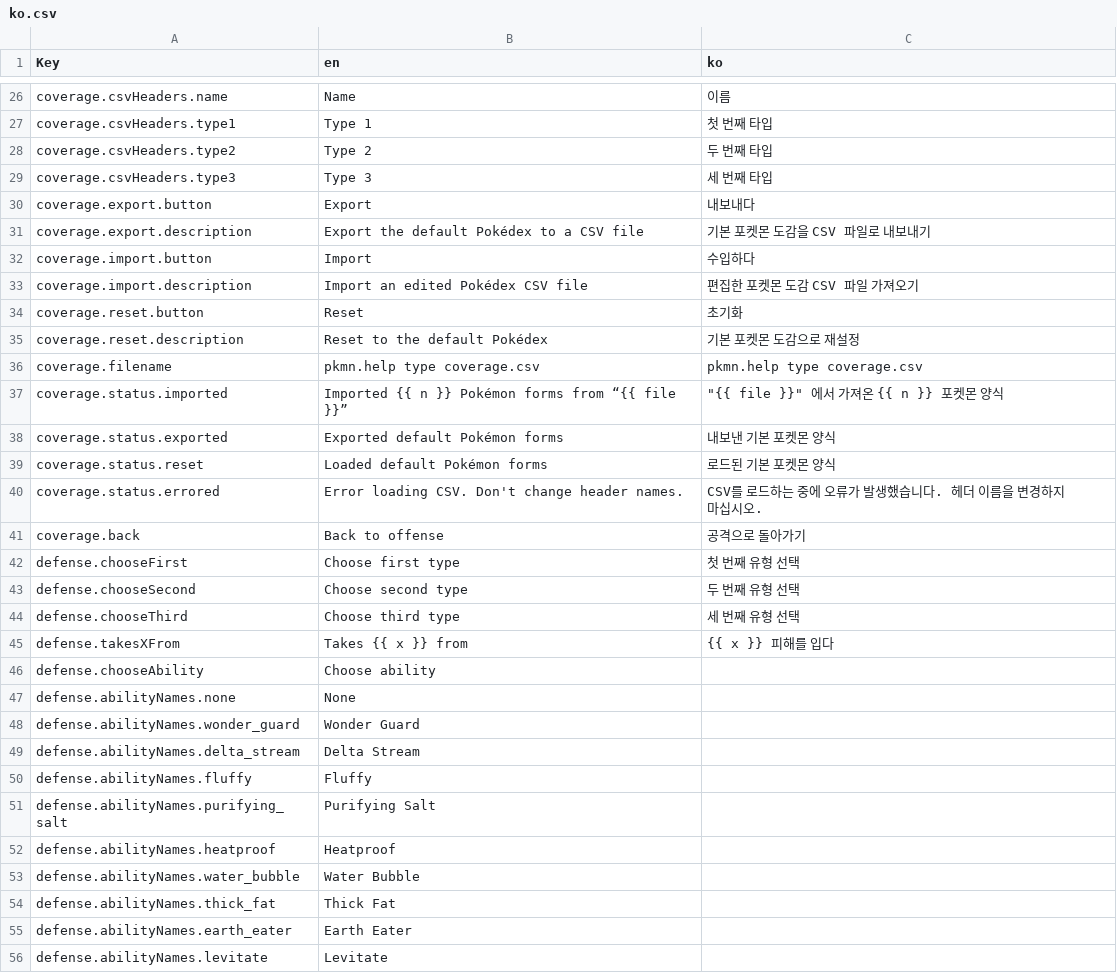
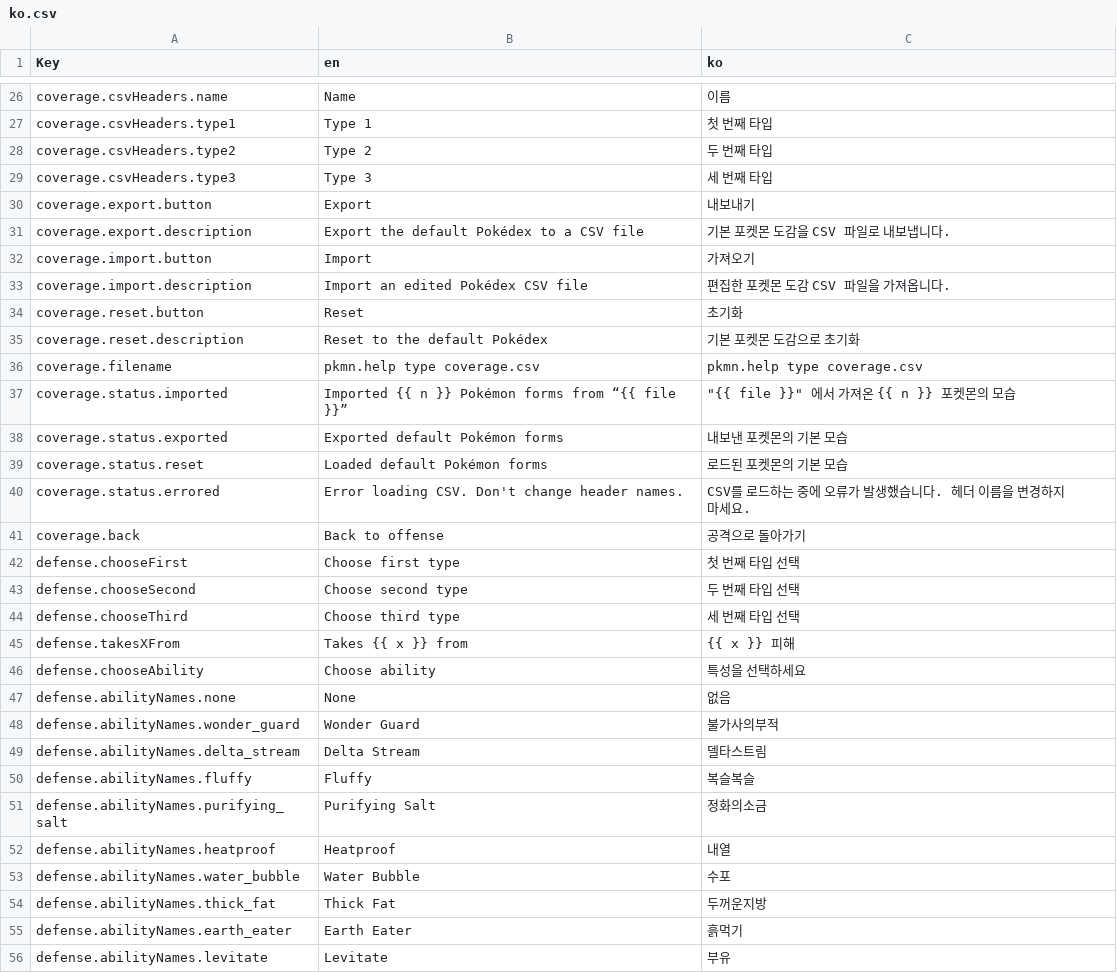
Before and after one commit to wavebeem/pkmn.help, a CSV file: public/translations/ko.csv, drawn as a sheet; only a part is shown, gaps mark what is left out; the diff covers the shown part only.

```diff
--- a/public/translations/ko.csv
+++ b/public/translations/ko.csv
@@ -29,28 +29,28 @@ coverage.csvHeaders.type2,Type 2,두 번째 타입
 coverage.csvHeaders.type3,Type 3,세 번째 타입
-coverage.export.button,Export,내보내다
-coverage.export.description,Export the default Pokédex to a CSV file,기본 포켓몬 도감을 CSV 파일로 내보내기
-coverage.import.button,Import,수입하다
-coverage.import.description,Import an edited Pokédex CSV file,편집한 포켓몬 도감 CSV 파일 가져오기
+coverage.export.button,Export,내보내기
+coverage.export.description,Export the default Pokédex to a CSV file,기본 포켓몬 도감을 CSV 파일로 내보냅니다.
+coverage.import.button,Import,가져오기
+coverage.import.description,Import an edited Pokédex CSV file,편집한 포켓몬 도감 CSV 파일을 가져옵니다.
 coverage.reset.button,Reset,초기화
-coverage.reset.description,Reset to the default Pokédex,기본 포켓몬 도감으로 재설정
+coverage.reset.description,Reset to the default Pokédex,기본 포켓몬 도감으로 초기화
 coverage.filename,pkmn.help type coverage.csv,pkmn.help type coverage.csv
-coverage.status.imported,Imported {{ n }} Pokémon forms from “{{ file }}”,"""{{ file }}"" 에서 가져온 {{ n }} 포켓몬 양식"
-coverage.status.exported,Exported default Pokémon forms,내보낸 기본 포켓몬 양식
-coverage.status.reset,Loaded default Pokémon forms,로드된 기본 포켓몬 양식
-coverage.status.errored,Error loading CSV. Don't change header names.,CSV를 로드하는 중에 오류가 발생했습니다. 헤더 이름을 변경하지 마십시오.
+coverage.status.imported,Imported {{ n }} Pokémon forms from “{{ file }}”,"""{{ file }}"" 에서 가져온 {{ n }} 포켓몬의 모습"
+coverage.status.exported,Exported default Pokémon forms,내보낸 포켓몬의 기본 모습
+coverage.status.reset,Loaded default Pokémon forms,로드된 포켓몬의 기본 모습
+coverage.status.errored,Error loading CSV. Don't change header names.,CSV를 로드하는 중에 오류가 발생했습니다. 헤더 이름을 변경하지 마세요.
 coverage.back,Back to offense,공격으로 돌아가기
-defense.chooseFirst,Choose first type,첫 번째 유형 선택
-defense.chooseSecond,Choose second type,두 번째 유형 선택
-defense.chooseThird,Choose third type,세 번째 유형 선택
-defense.takesXFrom,Takes {{ x }} from,{{ x }} 피해를 입다
-defense.chooseAbility,Choose ability,
-defense.abilityNames.none,None,
-defense.abilityNames.wonder_guard,Wonder Guard,
-defense.abilityNames.delta_stream,Delta Stream,
-defense.abilityNames.fluffy,Fluffy,
-defense.abilityNames.purifying_salt,Purifying Salt,
-defense.abilityNames.heatproof,Heatproof,
-defense.abilityNames.water_bubble,Water Bubble,
-defense.abilityNames.thick_fat,Thick Fat,
-defense.abilityNames.earth_eater,Earth Eater,
-defense.abilityNames.levitate,Levitate,
+defense.chooseFirst,Choose first type,첫 번째 타입 선택
+defense.chooseSecond,Choose second type,두 번째 타입 선택
+defense.chooseThird,Choose third type,세 번째 타입 선택
+defense.takesXFrom,Takes {{ x }} from,{{ x }} 피해
+defense.chooseAbility,Choose ability,특성을 선택하세요
+defense.abilityNames.none,None,없음
+defense.abilityNames.wonder_guard,Wonder Guard,불가사의부적
+defense.abilityNames.delta_stream,Delta Stream,델타스트림
+defense.abilityNames.fluffy,Fluffy,복슬복슬
+defense.abilityNames.purifying_salt,Purifying Salt,정화의소금
+defense.abilityNames.heatproof,Heatproof,내열
+defense.abilityNames.water_bubble,Water Bubble,수포
+defense.abilityNames.thick_fat,Thick Fat,두꺼운지방
+defense.abilityNames.earth_eater,Earth Eater,흙먹기
+defense.abilityNames.levitate,Levitate,부유
```
Also changed, not shown: 70 edited cells elsewhere in this file, 5 other files.
